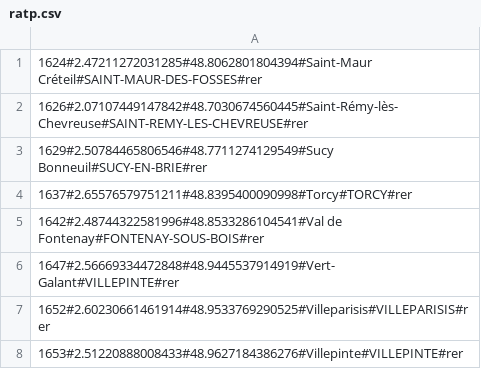
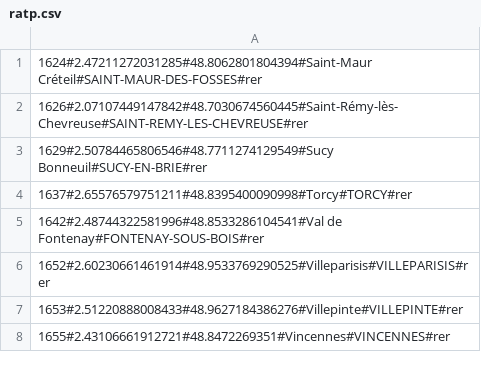
Before and after one commit to pgrimaud/rapt, a CSV file: ratp.csv, drawn as a sheet; only a part is shown; the shorter side is filled out with more unchanged rows.

Commit message:
cya

```diff
--- a/ratp.csv
+++ b/ratp.csv
@@ -5,3 +5,2 @@
 1642#2.48744322581996#48.8533286104541#Val de Fontenay#FONTENAY-SOUS-BOIS#rer
-1647#2.56669334472848#48.9445537914919#Vert-Galant#VILLEPINTE#rer
 1652#2.60230661461914#48.9533769290525#Villeparisis#VILLEPARISIS#rer
```
